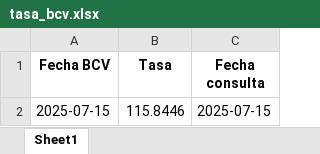
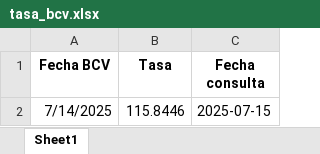
Before and after one commit to HFRYASOC/agente2_bcv, an Excel workbook: data/tasa_bcv.xlsx, sheet Sheet1, drawn as a sheet; values as stored, in another font and other column widths than the file's, no borders; the diff names each change by its address in the sheet, - before the commit and + after, or states it on an @@ line.

```diff
--- a/data/tasa_bcv.xlsx (sheet Sheet1)
+++ b/data/tasa_bcv.xlsx (sheet Sheet1)
-A2 (Fecha BCV): 2025-07-15
+A2 (Fecha BCV): 7/14/2025
```
Also changed, not shown: data/destinatarios.xlsx.
